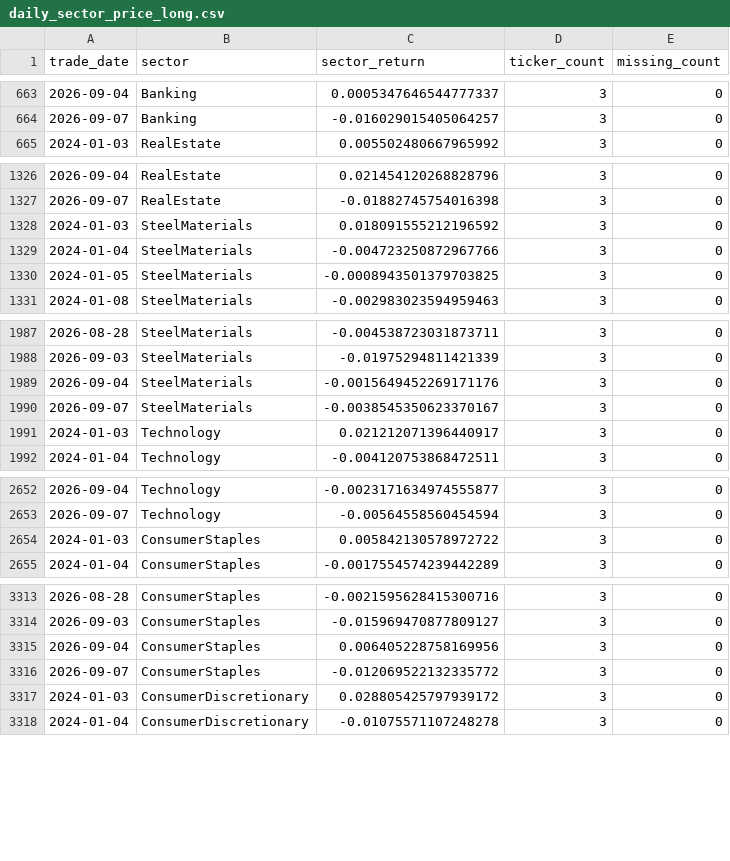
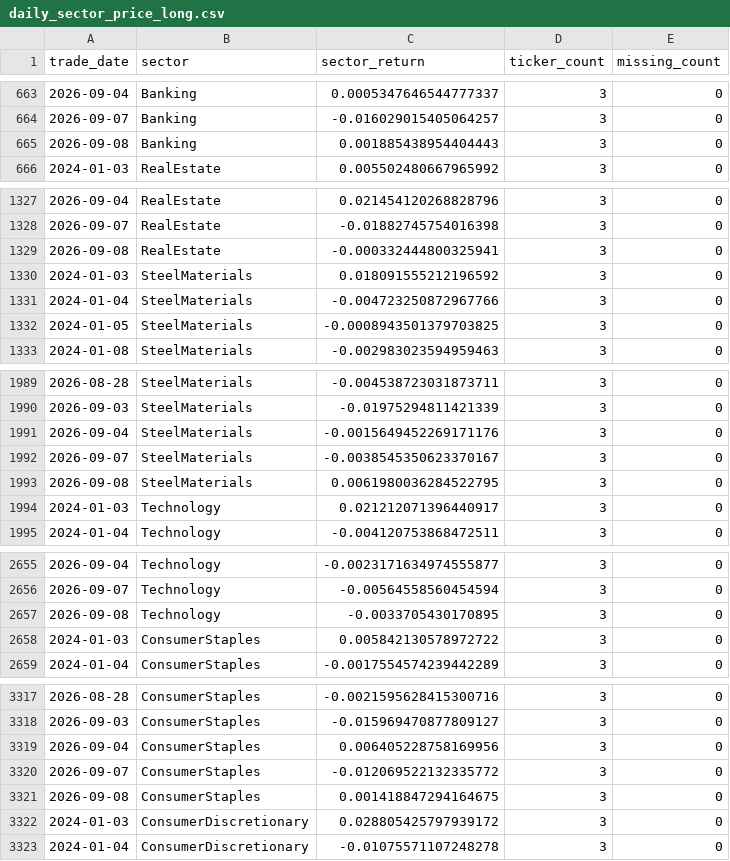
Before and after one commit to doanminhhieu14052005-sketch/News-driven-stock, a CSV file: VNStock/data/processed/daily_sector_price_long.csv, drawn as a sheet; only a part is shown, gaps mark what is left out; the diff covers the shown part only; the diff names each change by its address in the sheet, - before the commit and + after, or states it on an @@ line.

```diff
--- a/VNStock/data/processed/daily_sector_price_long.csv
+++ b/VNStock/data/processed/daily_sector_price_long.csv
+row 665: 2026-09-08 | Banking | 0.001885438954404443 | 3 | 0
+row 1329: 2026-09-08 | RealEstate | -0.000332444800325941 | 3 | 0
+row 1993: 2026-09-08 | SteelMaterials | 0.0061980036284522795 | 3 | 0
+row 2657: 2026-09-08 | Technology | -0.0033705430170895 | 3 | 0
+row 3321: 2026-09-08 | ConsumerStaples | 0.001418847294164675 | 3 | 0
```
Also changed, not shown: 5 added rows elsewhere in this file, VNStock/data/processed/daily_sector_price_wide.csv.
